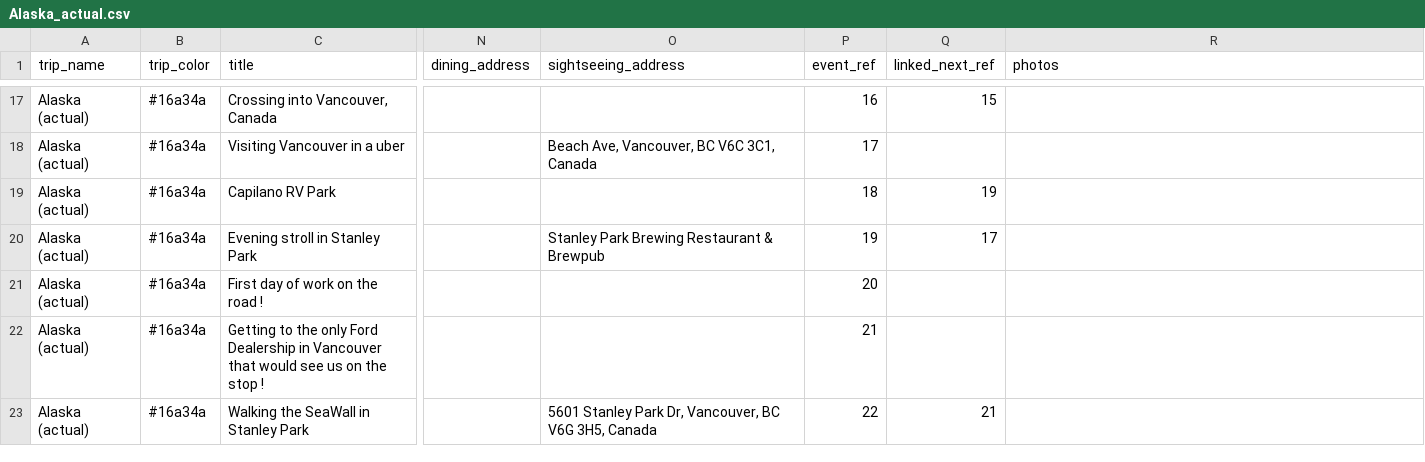
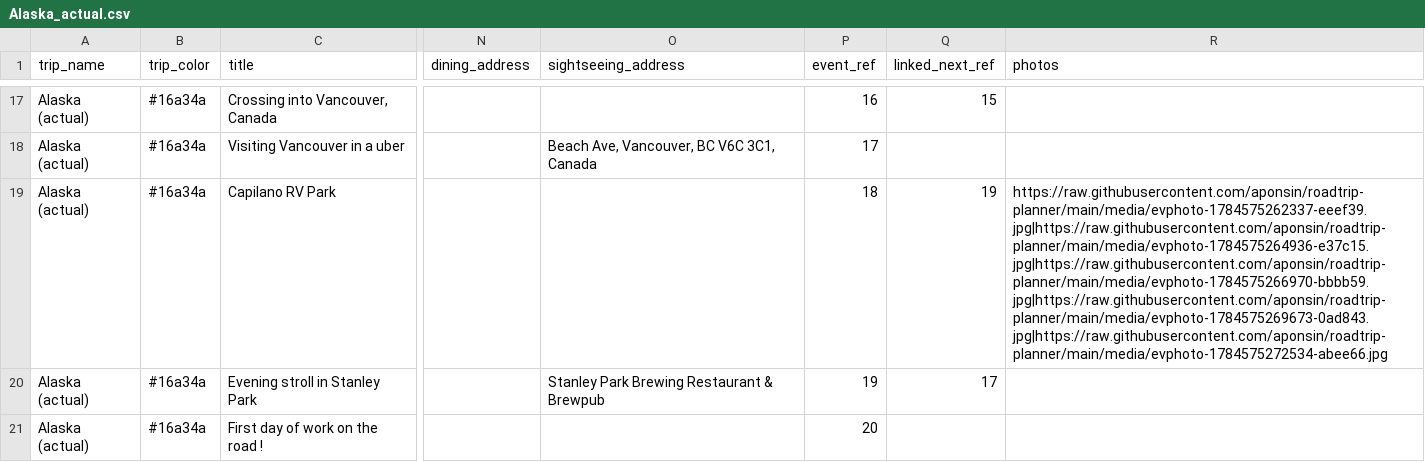
Before and after one commit to aponsin/roadtrip-planner, a CSV file: data/Alaska_actual.csv, drawn as a sheet; only a part is shown, gaps mark what is left out; the shorter side is filled out with more unchanged rows; the diff names each change by its address in the sheet, - before the commit and + after, or states it on an @@ line.

Commit message:
Update trip: Alaska (actual) [39ad826b]

```diff
--- a/data/Alaska_actual.csv
+++ b/data/Alaska_actual.csv
-R19 (photos): (empty)
+R19 (photos): https://raw.githubusercontent.com/aponsin/roadtrip-planner/main/media/evphoto-1784575262337-eeef39.jpg|https://raw.githubusercontent.com/aponsin/roadtrip-planner/main/media/evphoto-1784575264936-e37c15.jpg|https://raw.githubusercontent.com/aponsin/roadtrip-planner/main/media/evphoto-1784575266970-bbbb59.jpg|https://raw.githubusercontent.com/aponsin/roadtrip-planner/main/media/evphoto-1784575269673-0ad843.jpg|https://raw.githubusercontent.com/aponsin/roadtrip-planner/main/media/evphoto-1784575272534-abee66.jpg
```
